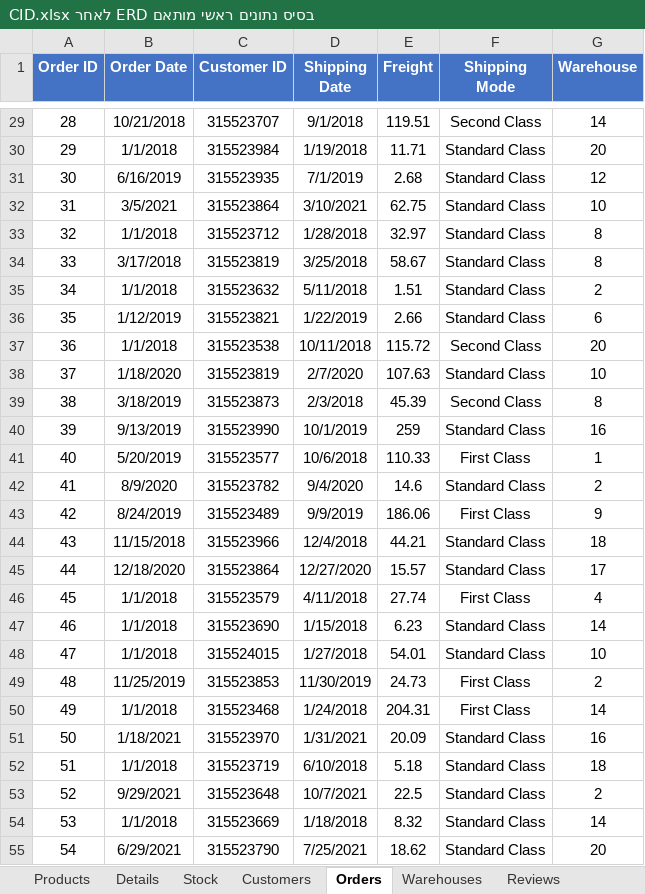
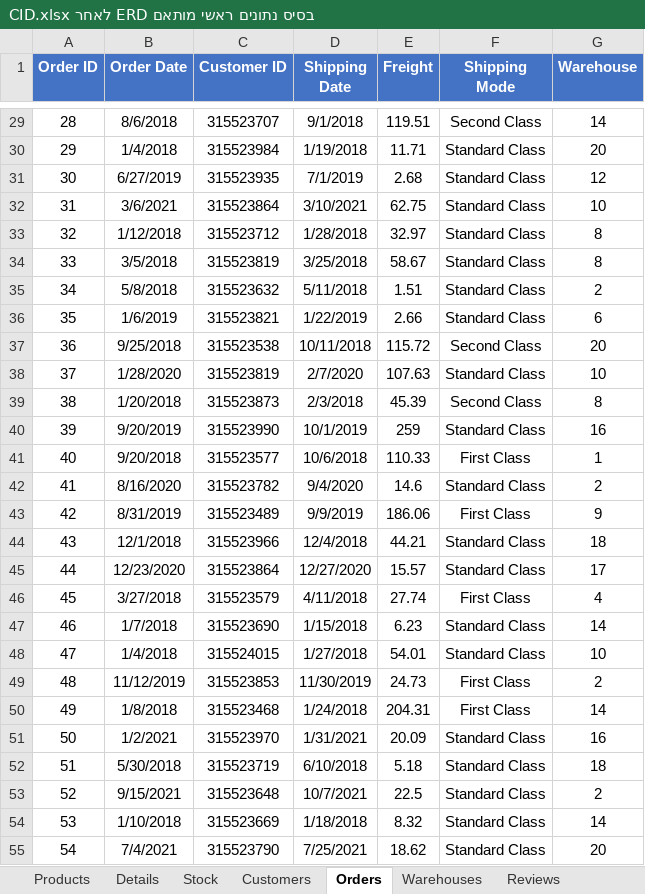
Before and after one commit to YarivSwid/BI-Project, an Excel workbook: בסיס נתונים ראשי מותאם ERD לאחר CID.xlsx, sheet Orders, drawn as a sheet; only a part is shown, gaps mark what is left out; values as stored, in another font and other column widths than the file's, no borders; the diff covers the shown part only; the diff names each change by its address in the sheet, - before the commit and + after, or states it on an @@ line.

```diff
--- a/בסיס נתונים ראשי מותאם ERD לאחר CID.xlsx (sheet Orders)
+++ b/בסיס נתונים ראשי מותאם ERD לאחר CID.xlsx (sheet Orders)
-B29 (Order Date): 10/21/2018
+B29 (Order Date): 8/6/2018
-B30 (Order Date): 1/1/2018
+B30 (Order Date): 1/4/2018
-B31 (Order Date): 6/16/2019
+B31 (Order Date): 6/27/2019
-B32 (Order Date): 3/5/2021
+B32 (Order Date): 3/6/2021
-B33 (Order Date): 1/1/2018
+B33 (Order Date): 1/12/2018
-B34 (Order Date): 3/17/2018
+B34 (Order Date): 3/5/2018
-B35 (Order Date): 1/1/2018
+B35 (Order Date): 5/8/2018
-B36 (Order Date): 1/12/2019
+B36 (Order Date): 1/6/2019
-B37 (Order Date): 1/1/2018
+B37 (Order Date): 9/25/2018
-B38 (Order Date): 1/18/2020
+B38 (Order Date): 1/28/2020
-B39 (Order Date): 3/18/2019
+B39 (Order Date): 1/20/2018
-B40 (Order Date): 9/13/2019
+B40 (Order Date): 9/20/2019
-B41 (Order Date): 5/20/2019
+B41 (Order Date): 9/20/2018
-B42 (Order Date): 8/9/2020
+B42 (Order Date): 8/16/2020
-B43 (Order Date): 8/24/2019
+B43 (Order Date): 8/31/2019
-B44 (Order Date): 11/15/2018
+B44 (Order Date): 12/1/2018
-B45 (Order Date): 12/18/2020
+B45 (Order Date): 12/23/2020
-B46 (Order Date): 1/1/2018
+B46 (Order Date): 3/27/2018
-B47 (Order Date): 1/1/2018
+B47 (Order Date): 1/7/2018
-B48 (Order Date): 1/1/2018
+B48 (Order Date): 1/4/2018
-B49 (Order Date): 11/25/2019
+B49 (Order Date): 11/12/2019
-B50 (Order Date): 1/1/2018
+B50 (Order Date): 1/8/2018
-B51 (Order Date): 1/18/2021
+B51 (Order Date): 1/2/2021
-B52 (Order Date): 1/1/2018
+B52 (Order Date): 5/30/2018
-B53 (Order Date): 9/29/2021
+B53 (Order Date): 9/15/2021
-B54 (Order Date): 1/1/2018
+B54 (Order Date): 1/10/2018
-B55 (Order Date): 6/29/2021
+B55 (Order Date): 7/4/2021
```
Also changed, not shown: 950 edited cells elsewhere in this sheet, 11 other files.
